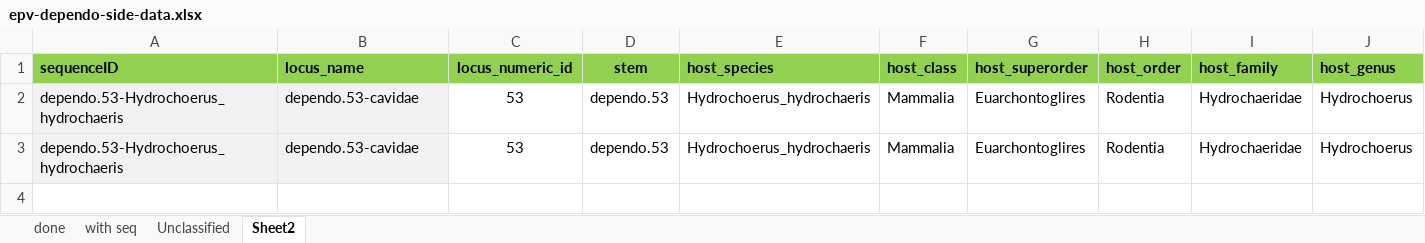
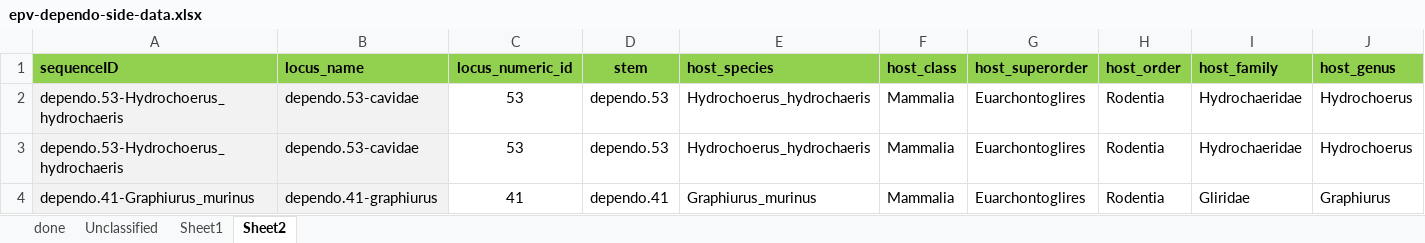
Before and after one commit to giffordlabcvr/Parvovirus-GLUE, an Excel workbook: tabular/eve/epv-dependo-side-data.xlsx, sheet Sheet2, drawn as a sheet; only a part is shown; values as stored, in another font and other column widths than the file's, no borders; rows hold the shown columns only; the diff names each change by its address in the sheet, - before the commit and + after, or states it on an @@ line.

Commit message:
Refactor (dependo EVEs)

```diff
--- a/tabular/eve/epv-dependo-side-data.xlsx (sheet Sheet2)
+++ b/tabular/eve/epv-dependo-side-data.xlsx (sheet Sheet2)
-sheet tab: with seq
+sheet tab: Sheet1
+row 4: dependo.41-Graphiurus_murinus | dependo.41-graphiurus | 41 | dependo.41 | Graphiurus_murinus | Mammalia | Euarchontoglires | Rodentia | Gliridae | Graphiurus
```
Also changed, not shown: sheet Unclassified, sheet done, tabular/eve/epv-dependo-refseqs-side-data.xlsx, 11 other files.
